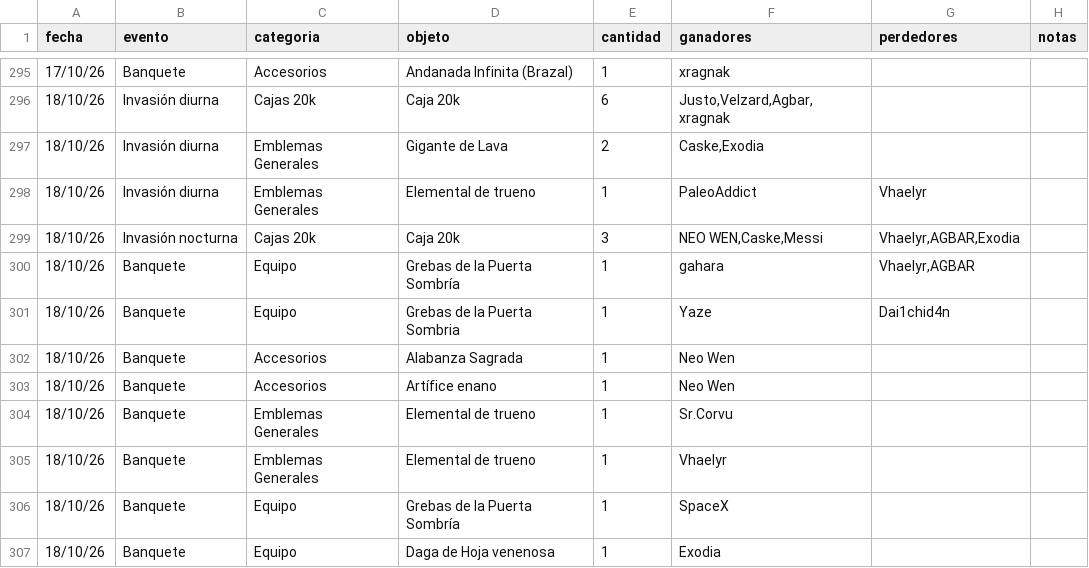
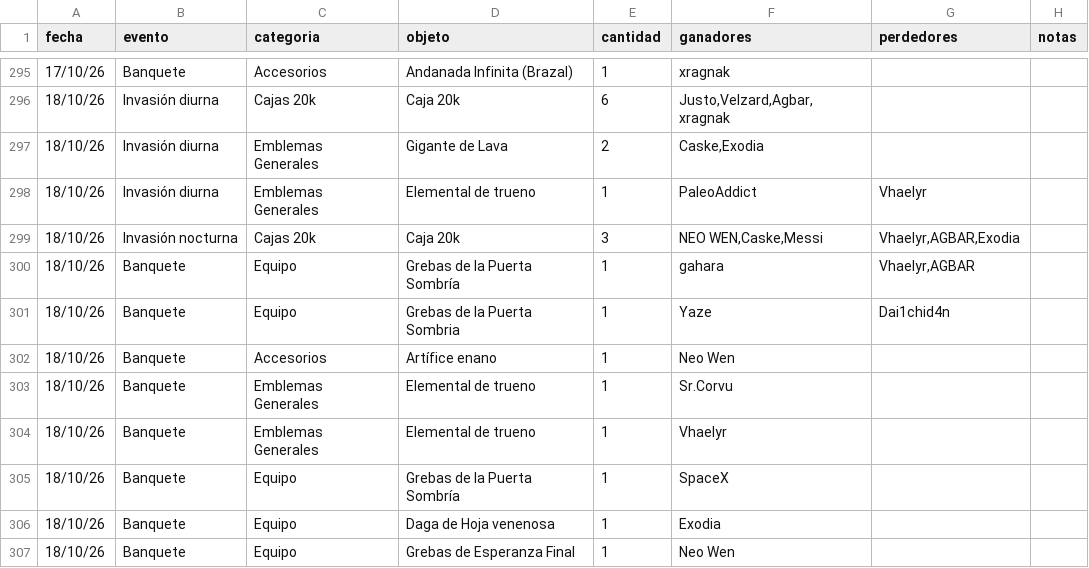
Before and after one commit to apostholz/Bot-Subastas-Prueba-, a CSV file: historial.csv, drawn as a sheet; only a part is shown, gaps mark what is left out; the shorter side is filled out with more unchanged rows; the diff names each change by its address in the sheet, - before the commit and + after, or states it on an @@ line.

Commit message:
Sync historial.csv desde bot (2026-10-19 15:39)

```diff
--- a/historial.csv
+++ b/historial.csv
-row 302: 18/10/26 | Banquete | Accesorios | Alabanza Sagrada | 1 | Neo Wen
```
